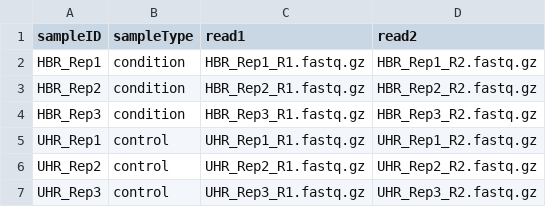
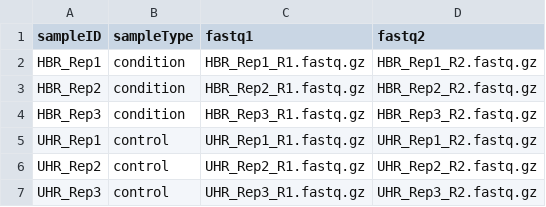
Before and after one commit to khersameesh24/BRAVE, a CSV file: resources/sample-sheet_pe.csv (was resources/sample-sheet.csv), drawn as a sheet.

Commit message:
implemented testing, workflow now supports single end reads

```diff
--- a/resources/sample-sheet.csv
+++ b/resources/sample-sheet_pe.csv
@@ -1,2 +1,2 @@
-sampleID,sampleType,read1,read2
+sampleID,sampleType,fastq1,fastq2
 HBR_Rep1,condition,HBR_Rep1_R1.fastq.gz,HBR_Rep1_R2.fastq.gz
```
Also changed, not shown: 26 other files.
